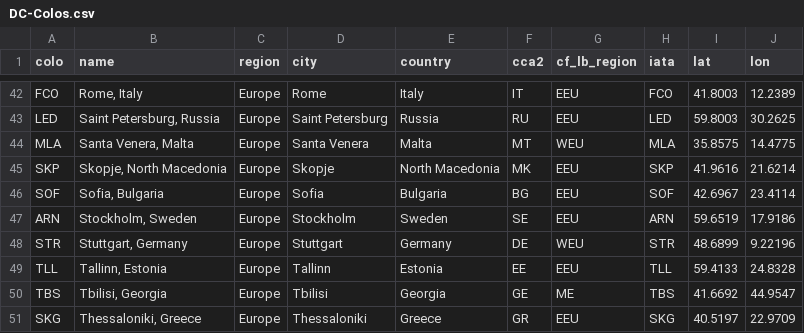
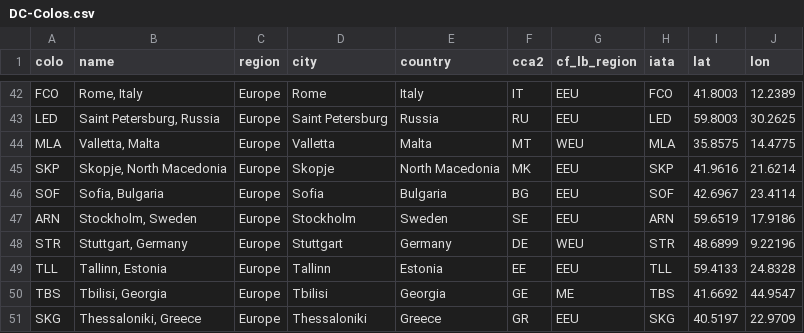
Before and after one commit to troymjones/cloudflare-colo-list, a CSV file: DC-Colos.csv, drawn as a sheet; only a part is shown, gaps mark what is left out.

```diff
--- a/DC-Colos.csv
+++ b/DC-Colos.csv
@@ -43,3 +43,3 @@ FCO,"Rome, Italy",Europe,Rome,Italy,IT,EEU,FCO,41.8003,12.2389
 LED,"Saint Petersburg, Russia",Europe,Saint Petersburg,Russia,RU,EEU,LED,59.8003,30.2625
-MLA,"Santa Venera, Malta",Europe,Santa Venera,Malta,MT,WEU,MLA,35.8575,14.4775
+MLA,"Valletta, Malta",Europe,Valletta,Malta,MT,WEU,MLA,35.8575,14.4775
 SKP,"Skopje, North Macedonia",Europe,Skopje,North Macedonia,MK,EEU,SKP,41.9616,21.6214
```
Also changed, not shown: 4 other files.
